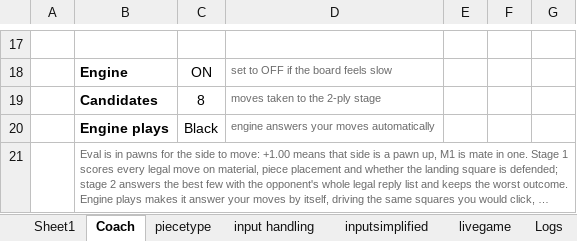
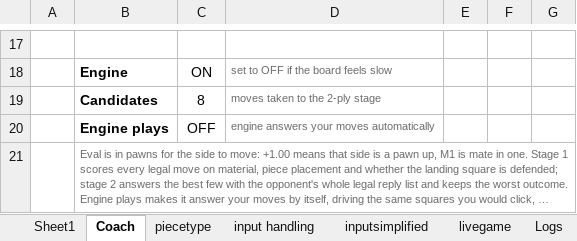
Before and after one commit to cifyr/excel-games, an Excel workbook: chess.xlsx, sheet Coach, drawn as a sheet; only a part is shown, gaps mark what is left out; long unchanged cells end in …; values as stored, in another font and other column widths than the file's, no borders; the diff names each change by its address in the sheet, - before the commit and + after, or states it on an @@ line.

```diff
--- a/chess.xlsx (sheet Coach)
+++ b/chess.xlsx (sheet Coach)
-C20: Black
+C20: OFF
```
Also changed, not shown: sheet Engine.
